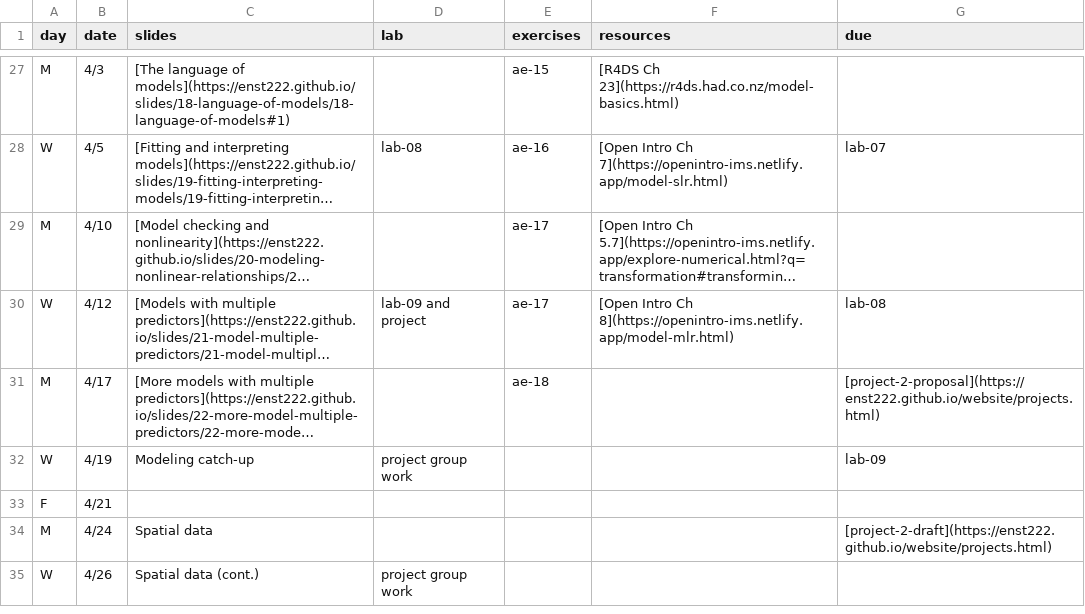
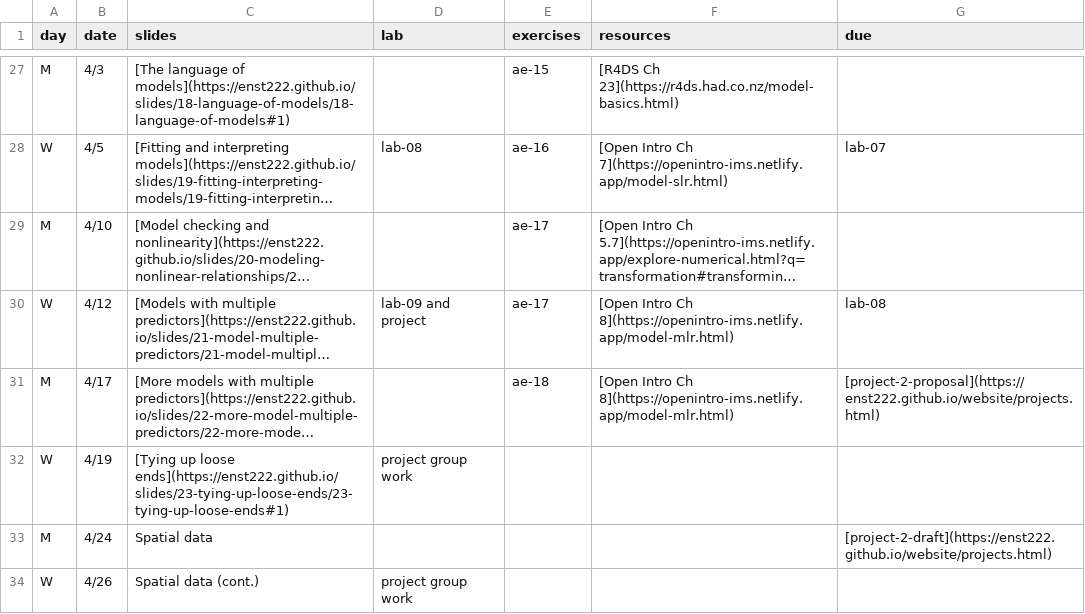
Before and after one commit to smr-monitoring/MRNE395-2025FA, a CSV file: schedule.csv, drawn as a sheet; only a part is shown, gaps mark what is left out; long unchanged cells end in …; the diff names each change by its address in the sheet, - before the commit and + after, or states it on an @@ line.

Commit message:
update schedule

```diff
--- a/schedule.csv
+++ b/schedule.csv
-F31 (resources): (empty)
+F31 (resources): [Open Intro Ch 8](https://openintro-ims.netlify.app/model-mlr.html)
-C32 (slides): Modeling catch-up
+C32 (slides): [Tying up loose ends](https://enst222.github.io/slides/23-tying-up-loose-ends/23-tying-up-loose-ends#1)
-G32 (due): lab-09
+G32 (due): (empty)
-row 33: F | 4/21
```
Also changed, not shown: 3 other files.
